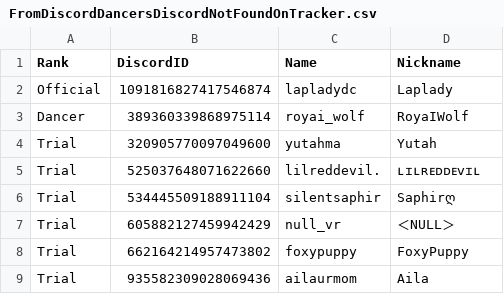
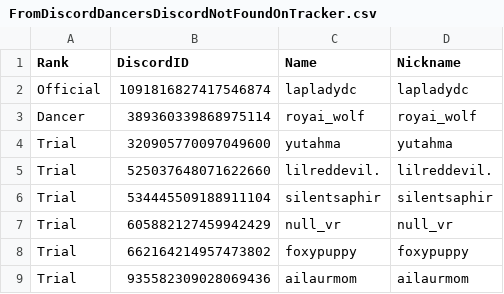
Before and after one commit to Club-Temptation/TempWorldPictures, a CSV file: web/FromDiscordDancersDiscordNotFoundOnTracker.csv, drawn as a sheet.

```diff
--- a/web/FromDiscordDancersDiscordNotFoundOnTracker.csv
+++ b/web/FromDiscordDancersDiscordNotFoundOnTracker.csv
@@ -1,9 +1,9 @@
 Rank,DiscordID,Name,Nickname
-Official,1091816827417546874,lapladydc,Laplady
-Dancer,389360339868975114,royai_wolf,RoyaIWolf
-Trial,320905770097049600,yutahma,Yutah
-Trial,525037648071622660,lilreddevil.,ʟɪʟʀᴇᴅᴅᴇᴠɪʟ
-Trial,534445509188911104,silentsaphir,Saphirღ
-Trial,605882127459942429,null_vr,＜NULL＞
-Trial,662164214957473802,foxypuppy,FoxyPuppy
-Trial,935582309028069436,ailaurmom,Aila
+Official,1091816827417546874,lapladydc,lapladydc
+Dancer,389360339868975114,royai_wolf,royai_wolf
+Trial,320905770097049600,yutahma,yutahma
+Trial,525037648071622660,lilreddevil.,lilreddevil.
+Trial,534445509188911104,silentsaphir,silentsaphir
+Trial,605882127459942429,null_vr,null_vr
+Trial,662164214957473802,foxypuppy,foxypuppy
+Trial,935582309028069436,ailaurmom,ailaurmom
```
Also changed, not shown: web/dancers.csv, 4 other files.
